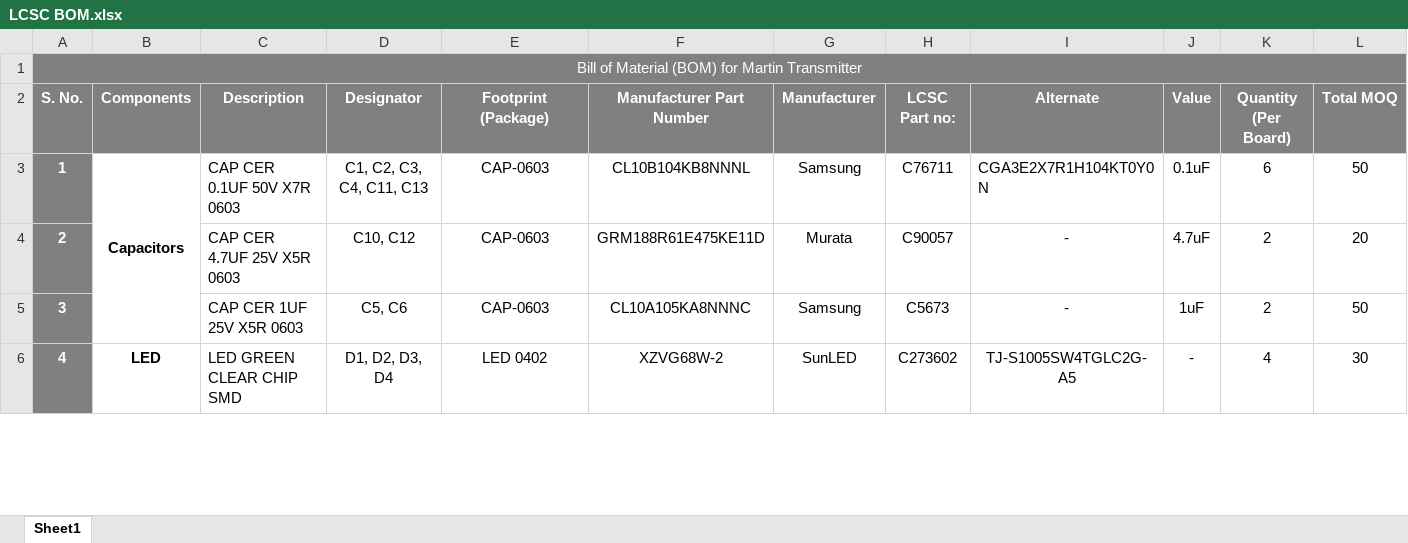
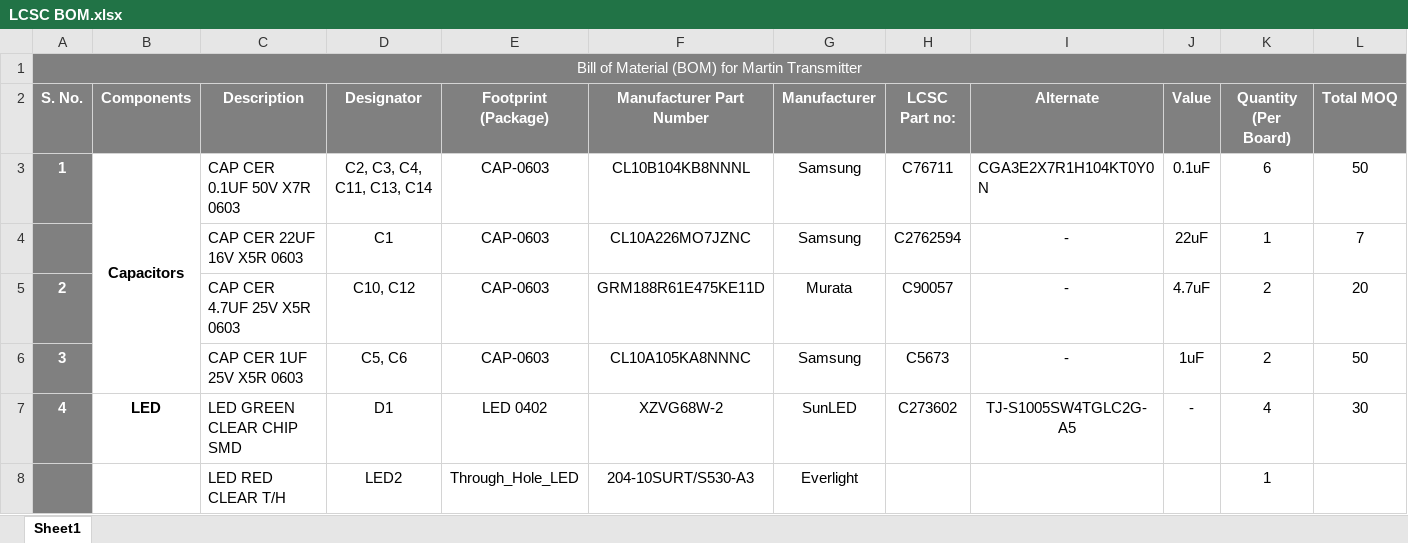
Before and after one commit to eSpark-Backup/shocksensor-george, an Excel workbook: Hardware-Designing/Deliverables/BOM/LCSC BOM.xlsx, sheet Sheet1, drawn as a sheet; only a part is shown; values as stored, in another font and other column widths than the file's, no borders; conditional formats not drawn; addresses are those after the commit; rows hold the shown columns only; the diff covers the shown part only; the diff names each change by its address in the sheet, - before the commit and + after, or states it on an @@ line.

Commit message:
Latest BOM

```diff
--- a/Hardware-Designing/Deliverables/BOM/LCSC BOM.xlsx (sheet Sheet1)
+++ b/Hardware-Designing/Deliverables/BOM/LCSC BOM.xlsx (sheet Sheet1)
-D3 (Designator): C1, C2, C3, C4, C11, C13
+D3 (Designator): C2, C3, C4, C11, C13, C14
+row 4:  |  | CAP CER 22UF 16V X5R 0603 | C1 | CAP-0603 | CL10A226MO7JZNC | Samsung | C2762594 | - | 22uF | 1 | 7
-D7 (Designator): D1, D2, D3, D4
+D7 (Designator): D1
+row 8:  |  | LED RED CLEAR T/H | LED2 | Through_Hole_LED | 204-10SURT/S530-A3 | Everlight |  |  |  | 1
```
Also changed, not shown: 6 added rows, 4 removed rows, cell formats and merged cells elsewhere in this sheet, formulas that keep their value.
